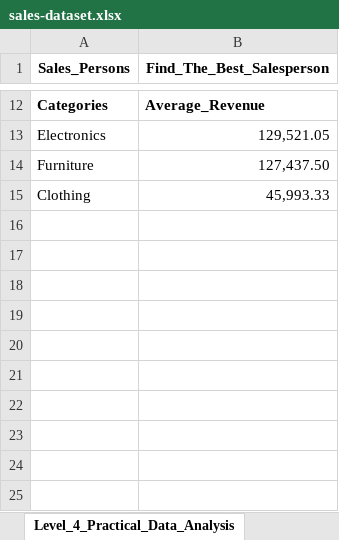
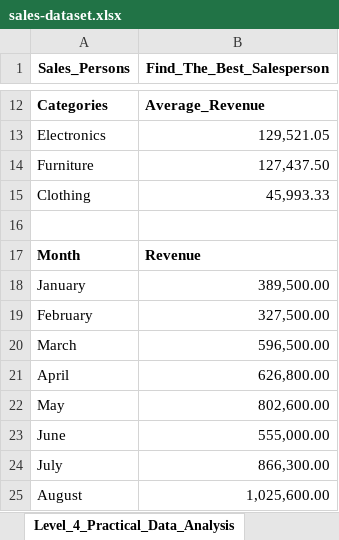
Before and after one commit to francisparwez/20_beginner_excel_data_analyst_practice_questions, an Excel workbook: sales-dataset.xlsx, sheet Level_4_Practical_Data_Analysis, drawn as a sheet; only a part is shown, gaps mark what is left out; values as stored, in another font and other column widths than the file's, no borders; the diff names each change by its address in the sheet, - before the commit and + after, or states it on an @@ line.

```diff
--- a/sales-dataset.xlsx (sheet Level_4_Practical_Data_Analysis)
+++ b/sales-dataset.xlsx (sheet Level_4_Practical_Data_Analysis)
+row 16: (empty)
+row 17: Month | Revenue
+row 18: January | 389,500.00
+row 19: February | 327,500.00
+row 20: March | 596,500.00
+row 21: April | 626,800.00
+row 22: May | 802,600.00
+row 23: June | 555,000.00
+row 24: July | 866,300.00
+row 25: August | 1,025,600.00
```
Also changed, not shown: sheet Analysis_01, sheet Raw_Sales_Data, formulas that keep their value, 1 other file.
